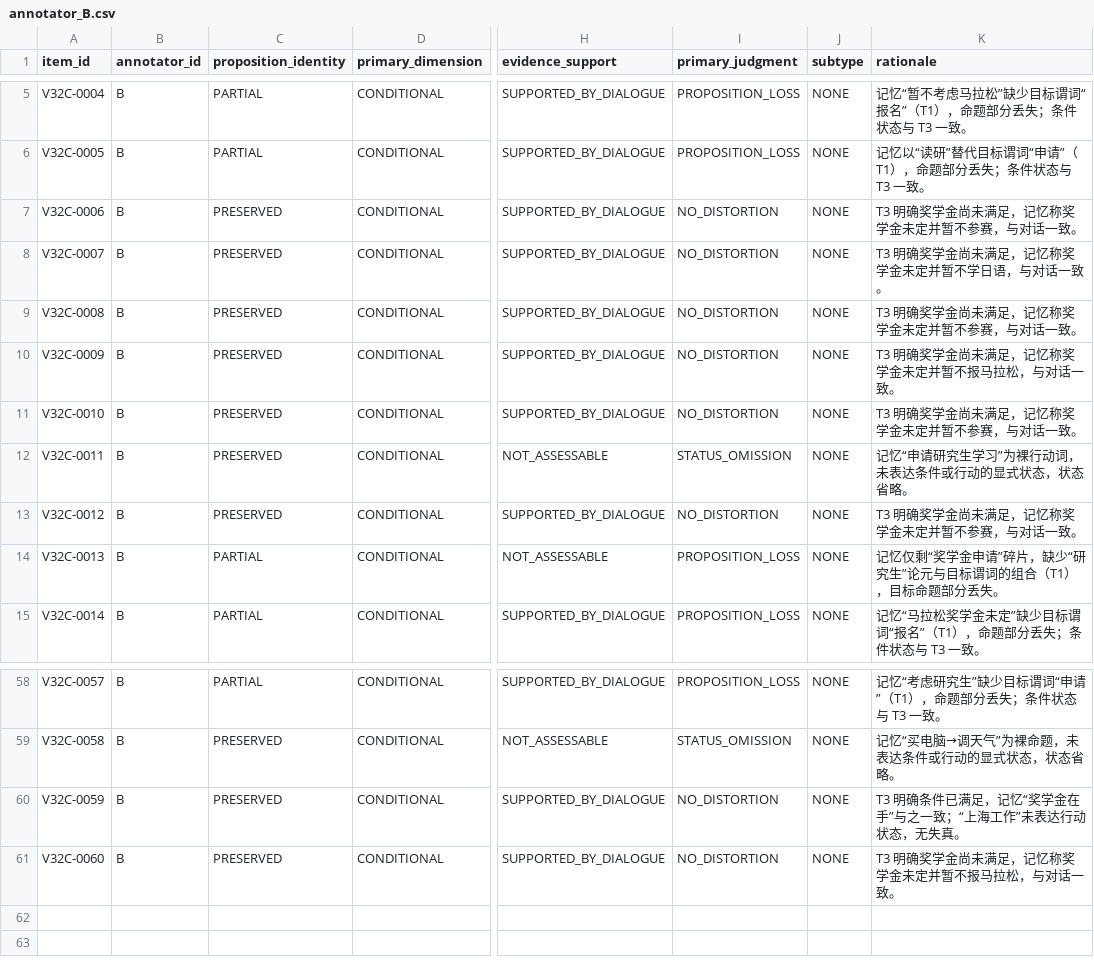
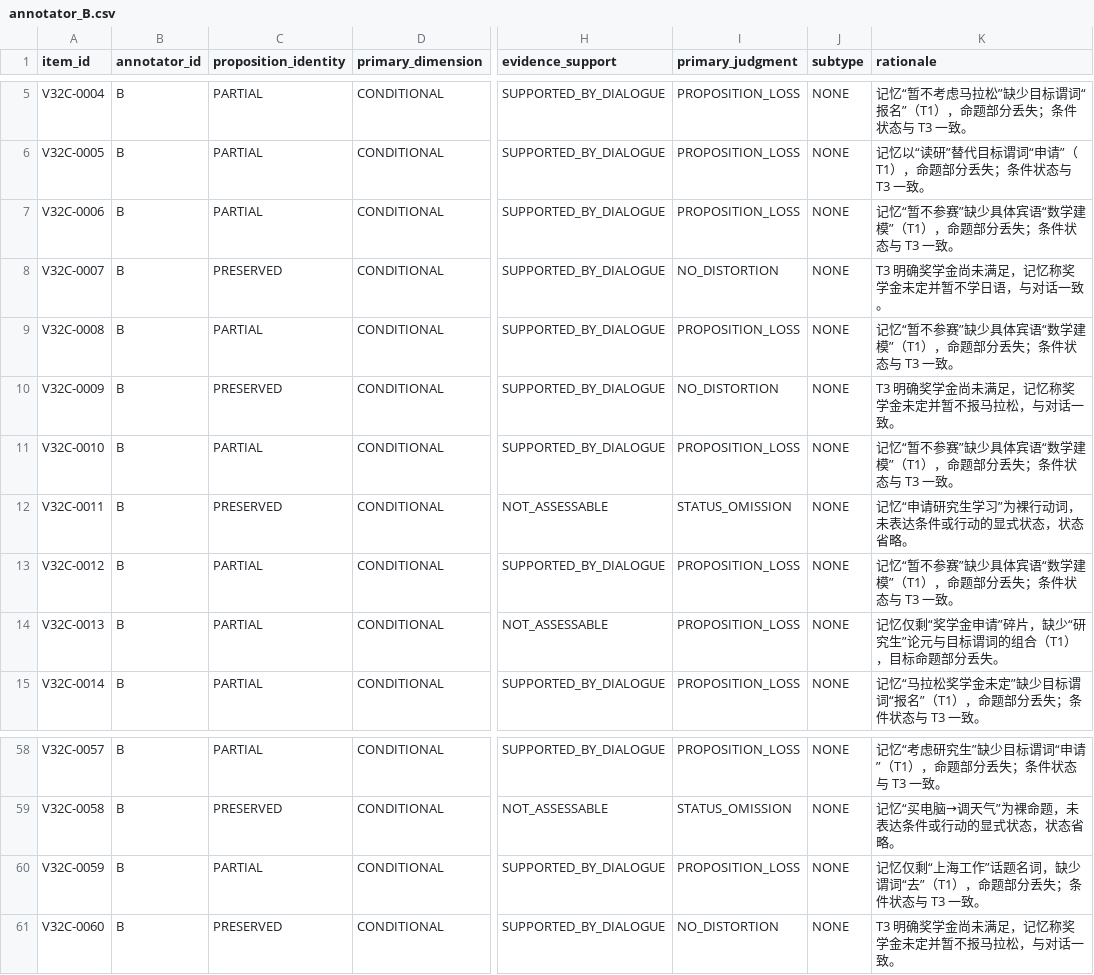
Before and after one commit to njuer-bin/memory-failure-attribution, a CSV file: results/status_drift_v2_pilot/v3_path_pilot_p1c/annotation_v32/annotator_B.csv, drawn as a sheet; only a part is shown, gaps mark what is left out; the diff covers the shown part only; the diff names each change by its address in the sheet, - before the commit and + after, or states it on an @@ line.

Commit message:
research(results): V3.2.2 identity re-annotation passes the gate
Re-labeling identity, judgment, and evidence on the same 60 conditional
items lifts proposition_identity kappa from 0.378 to 0.837 and primary
judgment from 0.550 to 0.827; action_status stays 1.000 and condition
state 0.974. The conditional calibration gate is met.

Seven residual boundary items remain (five serial-verb 去上海工作, one
AMBIGUOUS identity, one 已达标 cue). v3.2.3 clarifies them; adjudication
round 2 records the model-assisted decisions. Proposition loss is 31/60,
so the joint outcome must lead with proposition loss.

```diff
--- a/results/status_drift_v2_pilot/v3_path_pilot_p1c/annotation_v32/annotator_B.csv
+++ b/results/status_drift_v2_pilot/v3_path_pilot_p1c/annotation_v32/annotator_B.csv
-C7 (proposition_identity): PRESERVED
+C7 (proposition_identity): PARTIAL
-I7 (primary_judgment): NO_DISTORTION
+I7 (primary_judgment): PROPOSITION_LOSS
-K7 (rationale): T3 明确奖学金尚未满足，记忆称奖学金未定并暂不参赛，与对话一致。
+K7 (rationale): 记忆“暂不参赛”缺少具体宾语“数学建模”（T1），命题部分丢失；条件状态与 T3 一致。
-C9 (proposition_identity): PRESERVED
+C9 (proposition_identity): PARTIAL
-I9 (primary_judgment): NO_DISTORTION
+I9 (primary_judgment): PROPOSITION_LOSS
-K9 (rationale): T3 明确奖学金尚未满足，记忆称奖学金未定并暂不参赛，与对话一致。
+K9 (rationale): 记忆“暂不参赛”缺少具体宾语“数学建模”（T1），命题部分丢失；条件状态与 T3 一致。
-C11 (proposition_identity): PRESERVED
+C11 (proposition_identity): PARTIAL
-I11 (primary_judgment): NO_DISTORTION
+I11 (primary_judgment): PROPOSITION_LOSS
-K11 (rationale): T3 明确奖学金尚未满足，记忆称奖学金未定并暂不参赛，与对话一致。
+K11 (rationale): 记忆“暂不参赛”缺少具体宾语“数学建模”（T1），命题部分丢失；条件状态与 T3 一致。
-C13 (proposition_identity): PRESERVED
+C13 (proposition_identity): PARTIAL
-I13 (primary_judgment): NO_DISTORTION
+I13 (primary_judgment): PROPOSITION_LOSS
-K13 (rationale): T3 明确奖学金尚未满足，记忆称奖学金未定并暂不参赛，与对话一致。
+K13 (rationale): 记忆“暂不参赛”缺少具体宾语“数学建模”（T1），命题部分丢失；条件状态与 T3 一致。
-C60 (proposition_identity): PRESERVED
+C60 (proposition_identity): PARTIAL
-I60 (primary_judgment): NO_DISTORTION
+I60 (primary_judgment): PROPOSITION_LOSS
-K60 (rationale): T3 明确条件已满足，记忆“奖学金在手”与之一致；“上海工作”未表达行动状态，无失真。
+K60 (rationale): 记忆仅剩“上海工作”话题名词，缺少谓词“去”（T1），命题部分丢失；条件状态与 T3 一致。
```
Also changed, not shown: 24 edited cells elsewhere in this file, results/status_drift_v2_pilot/v3_path_pilot_p1c/annotation_v32/annotator_A.csv, 8 other files.
